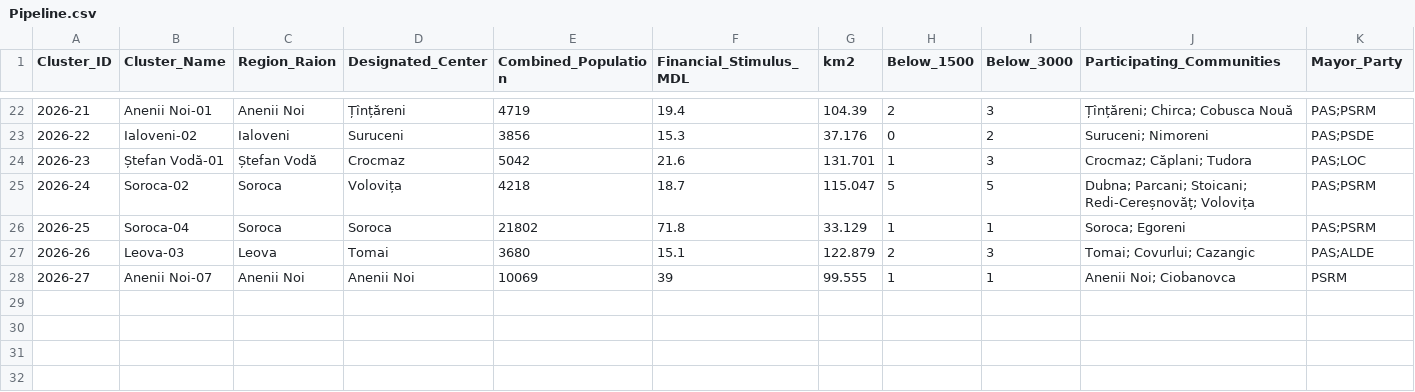
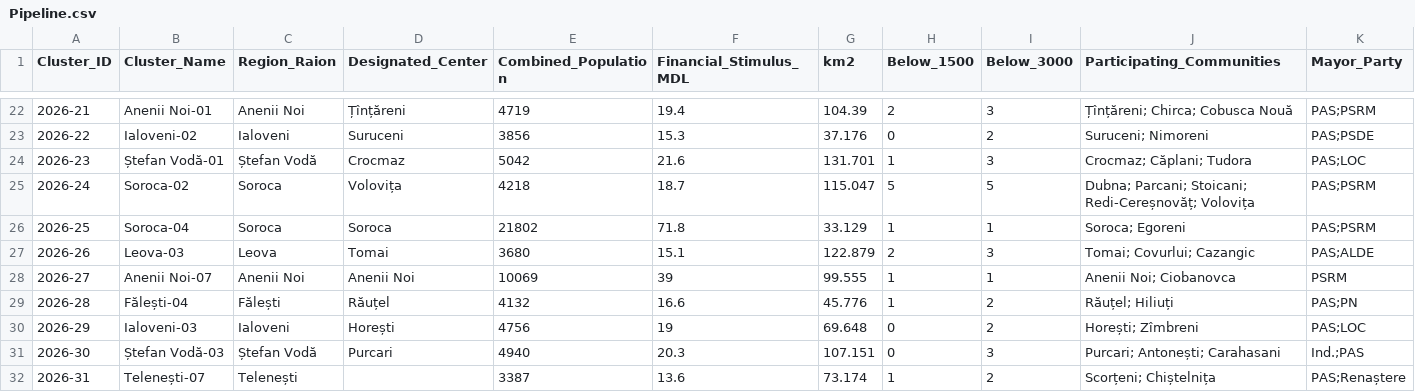
Before and after one commit to frank0051/Moldova-Primarii-Puternice-Dashboard, a CSV file: data/Pipeline.csv, drawn as a sheet; only a part is shown, gaps mark what is left out; rows hold the shown columns only; the diff names each change by its address in the sheet, - before the commit and + after, or states it on an @@ line.

```diff
--- a/data/Pipeline.csv
+++ b/data/Pipeline.csv
+row 29: 2026-28 | Fălești-04 | Fălești | Răuțel | 4132 | 16.6 | 45.776 | 1 | 2 | Răuțel; Hiliuți | PAS;PN
+row 30: 2026-29 | Ialoveni-03 | Ialoveni | Horești | 4756 | 19 | 69.648 | 0 | 2 | Horești; Zîmbreni | PAS;LOC
+row 31: 2026-30 | Ștefan Vodă-03 | Ștefan Vodă | Purcari | 4940 | 20.3 | 107.151 | 0 | 3 | Purcari; Antonești; Carahasani | Ind.;PAS
+row 32: 2026-31 | Telenești-07 | Telenești |  | 3387 | 13.6 | 73.174 | 1 | 2 | Scorțeni; Chiștelnița | PAS;Renaștere
```
Also changed, not shown: data/decision_tracker.csv, data/individual_lpas.csv.
